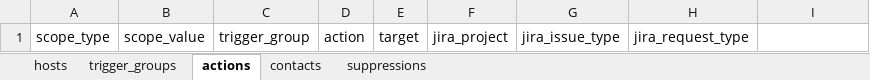
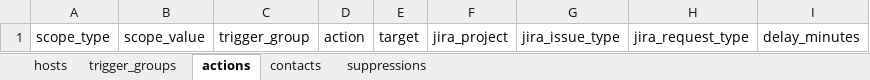
Before and after one commit to Oly-System33/noc-automation-platform, an Excel workbook: data/runbooks/runbook_template.xlsx, sheet actions, drawn as a sheet; values as stored, in another font and other column widths than the file's, no borders; the diff names each change by its address in the sheet, - before the commit and + after, or states it on an @@ line.

Commit message:
Schedule delayed actions from runbooks

```diff
--- a/data/runbooks/runbook_template.xlsx (sheet actions)
+++ b/data/runbooks/runbook_template.xlsx (sheet actions)
-I1: (empty)
+I1: delay_minutes
```
Also changed, not shown: 5 other files.
